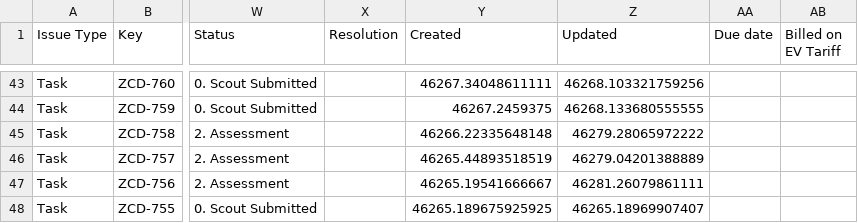
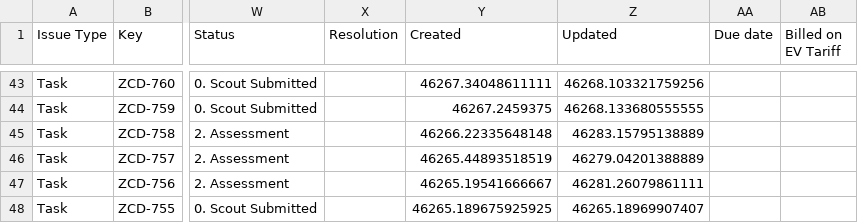
Before and after one commit to keithkinuthiakamauzeno/Network-Overview-Dashboard, a CSV file: data/pipeline.csv, drawn as a sheet; only a part is shown, gaps mark what is left out; the diff covers the shown part only; the diff names each change by its address in the sheet, - before the commit and + after, or states it on an @@ line.

```diff
--- a/data/pipeline.csv
+++ b/data/pipeline.csv
-Z45 (Updated): 46279.28065972222
+Z45 (Updated): 46283.15795138889
```
Also changed, not shown: 9 edited cells elsewhere in this file.
